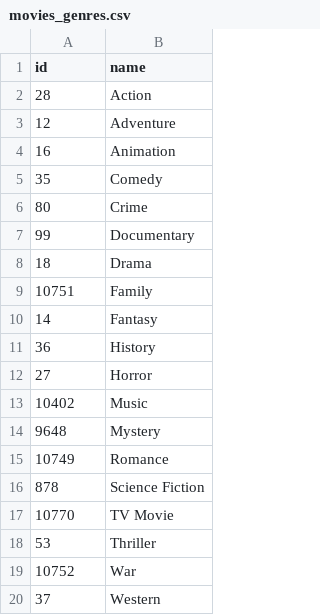
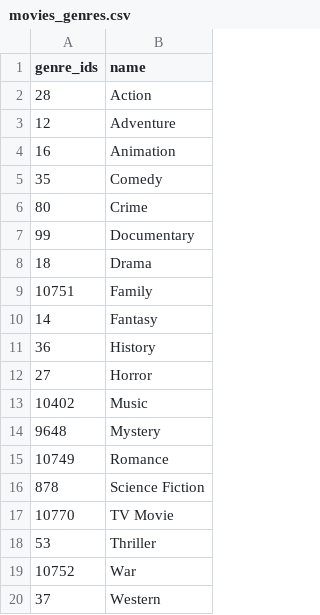
Before and after one commit to mshilacodes/mood-based-movie-recommender, a CSV file: movies_genres.csv, drawn as a sheet.

Commit message:
changed column name

```diff
--- a/movies_genres.csv
+++ b/movies_genres.csv
@@ -1,2 +1,2 @@
-id,name
+genre_ids,name
 28,Action
```
